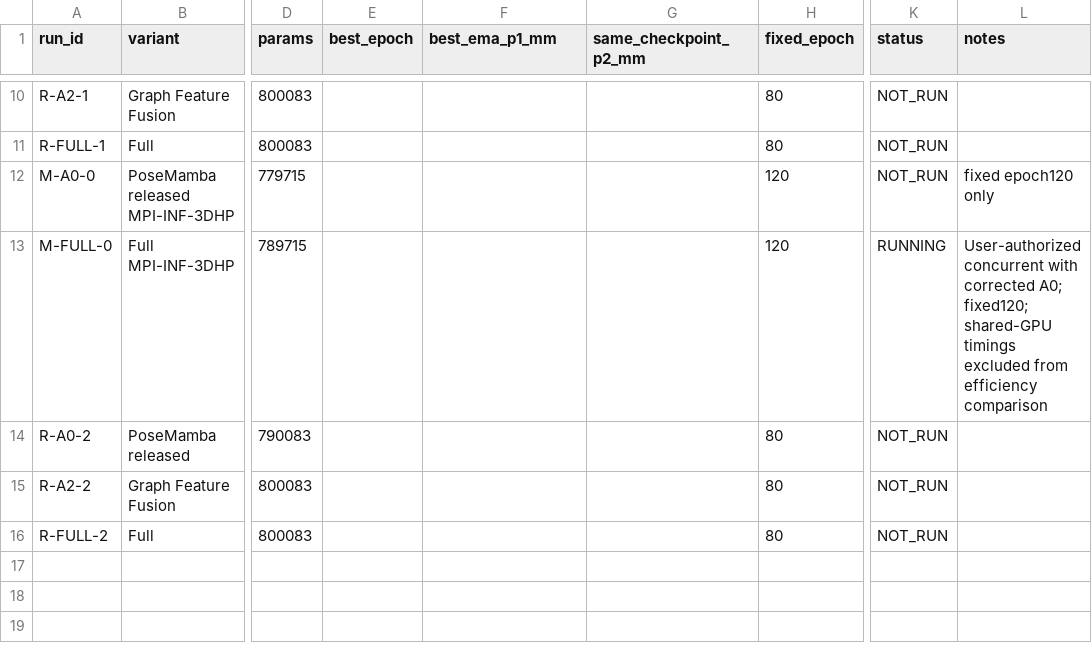
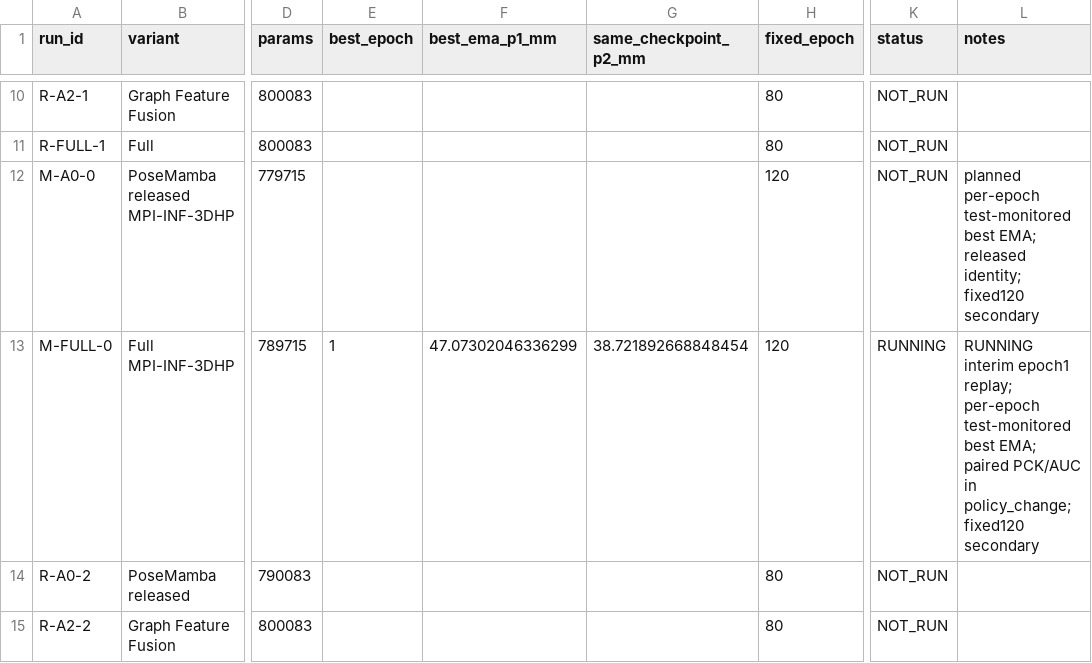
Before and after one commit to Fubuyunhua/GraphConditionedPoseMamba, a CSV file: .experiments/paper_remaining_evidence/results.csv, drawn as a sheet; only a part is shown, gaps mark what is left out; the shorter side is filled out with more unchanged rows; the diff names each change by its address in the sheet, - before the commit and + after, or states it on an @@ line.

Commit message:
Switch MPI to user-requested per-epoch best EMA selection and resume

```diff
--- a/.experiments/paper_remaining_evidence/results.csv
+++ b/.experiments/paper_remaining_evidence/results.csv
-L12 (notes): fixed epoch120 only
+L12 (notes): planned per-epoch test-monitored best EMA; released identity; fixed120 secondary
-E13 (best_epoch): (empty)
+E13 (best_epoch): 1
-F13 (best_ema_p1_mm): (empty)
+F13 (best_ema_p1_mm): 47.07302046336299
-G13 (same_checkpoint_p2_mm): (empty)
+G13 (same_checkpoint_p2_mm): 38.721892668848454
-L13 (notes): User-authorized concurrent with corrected A0; fixed120; shared-GPU timings excluded from efficiency comparison
+L13 (notes): RUNNING interim epoch1 replay; per-epoch test-monitored best EMA; paired PCK/AUC in policy_change; fixed120 secondary
```
Also changed, not shown: 18 other files.
